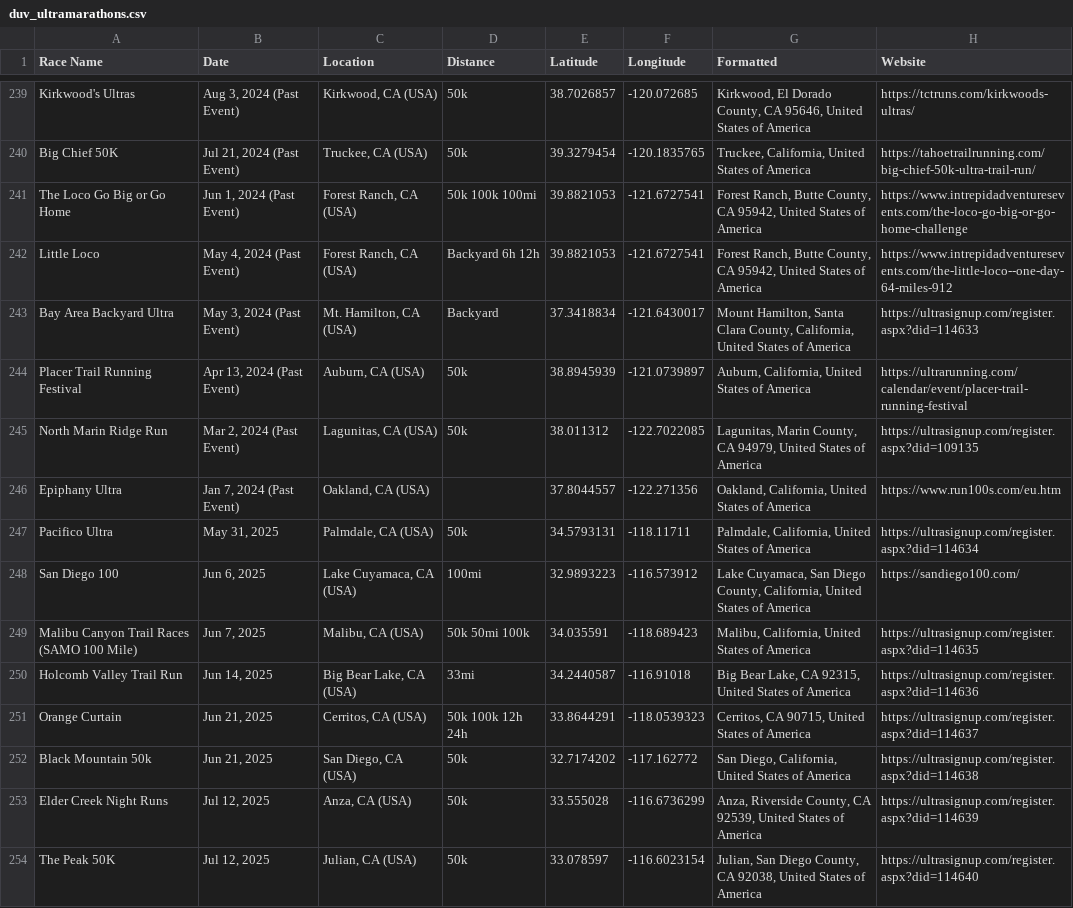
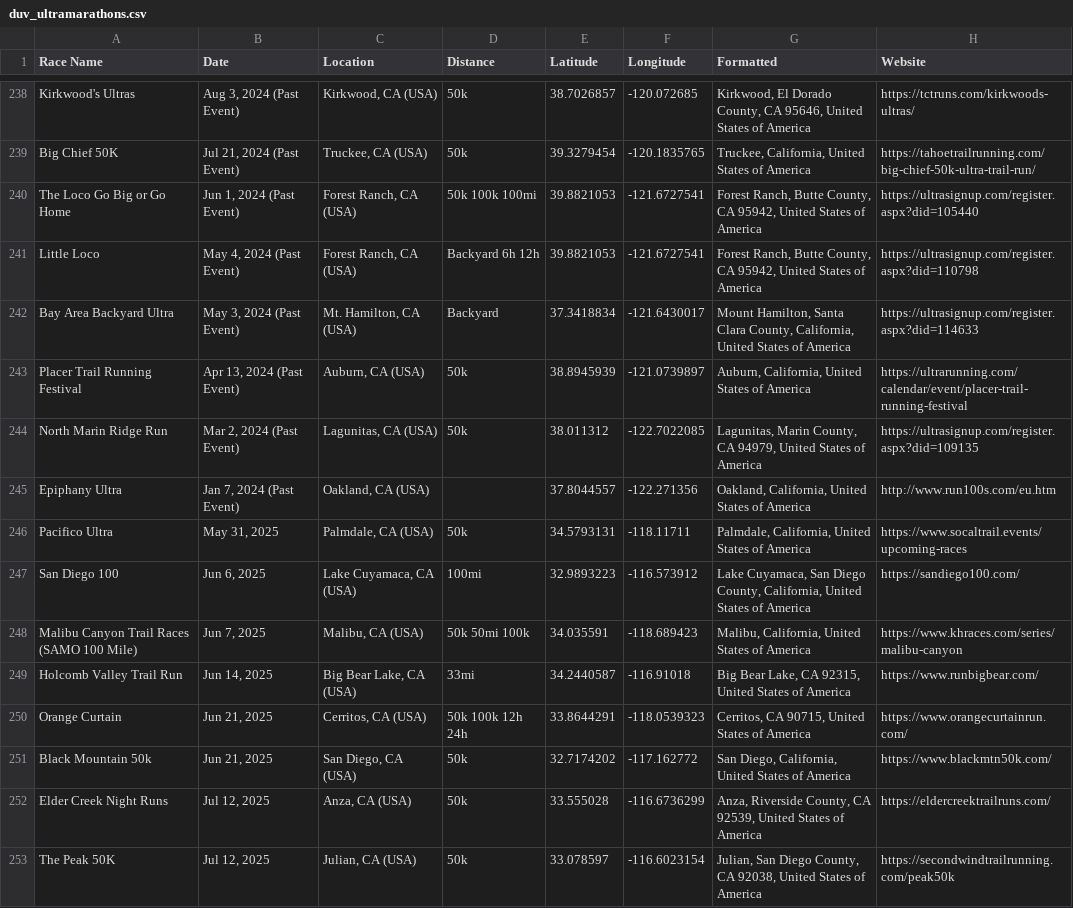
Before and after one commit to emm03/Ultramarathon-Finder, a CSV file: frontend/duv_ultramarathons.csv, drawn as a sheet; only a part is shown, gaps mark what is left out; the diff covers the shown part only.

Commit message:
Update CSV with official race links

```diff
--- a/frontend/duv_ultramarathons.csv
+++ b/frontend/duv_ultramarathons.csv
@@ -240,4 +239,4 @@ Kirkwood's Ultras,"Aug 3, 2024 (Past Event)","Kirkwood, CA (USA)",50k,38.7026857
 Big Chief 50K,"Jul 21, 2024 (Past Event)","Truckee, CA (USA)",50k,39.3279454,-120.1835765,"Truckee, California, United States of America",https://tahoetrailrunning.com/big-chief-50k-ultra-trail-run/
-The Loco Go Big or Go Home,"Jun 1, 2024 (Past Event)","Forest Ranch, CA (USA)",50k 100k 100mi,39.8821053,-121.6727541,"Forest Ranch, Butte County, CA 95942, United States of America",https://www.intrepidadventuresevents.com/the-loco-go-big-or-go-home-challenge
-Little Loco,"May 4, 2024 (Past Event)","Forest Ranch, CA (USA)",Backyard 6h 12h,39.8821053,-121.6727541,"Forest Ranch, Butte County, CA 95942, United States of America",https://www.intrepidadventuresevents.com/the-little-loco--one-day-64-miles-912
+The Loco Go Big or Go Home,"Jun 1, 2024 (Past Event)","Forest Ranch, CA (USA)",50k 100k 100mi,39.8821053,-121.6727541,"Forest Ranch, Butte County, CA 95942, United States of America",https://ultrasignup.com/register.aspx?did=105440
+Little Loco,"May 4, 2024 (Past Event)","Forest Ranch, CA (USA)",Backyard 6h 12h,39.8821053,-121.6727541,"Forest Ranch, Butte County, CA 95942, United States of America",https://ultrasignup.com/register.aspx?did=110798
 Bay Area Backyard Ultra,"May 3, 2024 (Past Event)","Mt. Hamilton, CA (USA)",Backyard,37.3418834,-121.6430017,"Mount Hamilton, Santa Clara County, California, United States of America",https://ultrasignup.com/register.aspx?did=114633
@@ -245,10 +244,10 @@ Placer Trail Running Festival,"Apr 13, 2024 (Past Event)","Auburn, CA (USA)",50k
 North Marin Ridge Run,"Mar 2, 2024 (Past Event)","Lagunitas, CA (USA)",50k,38.011312,-122.7022085,"Lagunitas, Marin County, CA 94979, United States of America",https://ultrasignup.com/register.aspx?did=109135
-Epiphany Ultra,"Jan 7, 2024 (Past Event)","Oakland, CA (USA)",,37.8044557,-122.271356,"Oakland, California, United States of America",https://www.run100s.com/eu.htm
-Pacifico Ultra,"May 31, 2025","Palmdale, CA (USA)",50k,34.5793131,-118.11711,"Palmdale, California, United States of America",https://ultrasignup.com/register.aspx?did=114634
+Epiphany Ultra,"Jan 7, 2024 (Past Event)","Oakland, CA (USA)",,37.8044557,-122.271356,"Oakland, California, United States of America",http://www.run100s.com/eu.htm
+Pacifico Ultra,"May 31, 2025","Palmdale, CA (USA)",50k,34.5793131,-118.11711,"Palmdale, California, United States of America",https://www.socaltrail.events/upcoming-races
 San Diego 100,"Jun 6, 2025","Lake Cuyamaca, CA (USA)",100mi,32.9893223,-116.573912,"Lake Cuyamaca, San Diego County, California, United States of America",https://sandiego100.com/
-Malibu Canyon Trail Races (SAMO 100 Mile),"Jun 7, 2025","Malibu, CA (USA)",50k 50mi 100k,34.035591,-118.689423,"Malibu, California, United States of America",https://ultrasignup.com/register.aspx?did=114635
-Holcomb Valley Trail Run,"Jun 14, 2025","Big Bear Lake, CA (USA)",33mi,34.2440587,-116.91018,"Big Bear Lake, CA 92315, United States of America",https://ultrasignup.com/register.aspx?did=114636
-Orange Curtain,"Jun 21, 2025","Cerritos, CA (USA)",50k 100k 12h 24h,33.8644291,-118.0539323,"Cerritos, CA 90715, United States of America",https://ultrasignup.com/register.aspx?did=114637
-Black Mountain 50k,"Jun 21, 2025","San Diego, CA (USA)",50k,32.7174202,-117.162772,"San Diego, California, United States of America",https://ultrasignup.com/register.aspx?did=114638
-Elder Creek Night Runs,"Jul 12, 2025","Anza, CA (USA)",50k,33.555028,-116.6736299,"Anza, Riverside County, CA 92539, United States of America",https://ultrasignup.com/register.aspx?did=114639
-The Peak 50K,"Jul 12, 2025","Julian, CA (USA)",50k,33.078597,-116.6023154,"Julian, San Diego County, CA 92038, United States of America",https://ultrasignup.com/register.aspx?did=114640
+Malibu Canyon Trail Races (SAMO 100 Mile),"Jun 7, 2025","Malibu, CA (USA)",50k 50mi 100k,34.035591,-118.689423,"Malibu, California, United States of America",https://www.khraces.com/series/malibu-canyon
+Holcomb Valley Trail Run,"Jun 14, 2025","Big Bear Lake, CA (USA)",33mi,34.2440587,-116.91018,"Big Bear Lake, CA 92315, United States of America",https://www.runbigbear.com/
+Orange Curtain,"Jun 21, 2025","Cerritos, CA (USA)",50k 100k 12h 24h,33.8644291,-118.0539323,"Cerritos, CA 90715, United States of America",https://www.orangecurtainrun.com/
+Black Mountain 50k,"Jun 21, 2025","San Diego, CA (USA)",50k,32.7174202,-117.162772,"San Diego, California, United States of America",https://www.blackmtn50k.com/
+Elder Creek Night Runs,"Jul 12, 2025","Anza, CA (USA)",50k,33.555028,-116.6736299,"Anza, Riverside County, CA 92539, United States of America",https://eldercreektrailruns.com/
+The Peak 50K,"Jul 12, 2025","Julian, CA (USA)",50k,33.078597,-116.6023154,"Julian, San Diego County, CA 92038, United States of America",https://secondwindtrailrunning.com/peak50k
```
Also changed, not shown: 1 removed row and 135 edited cells elsewhere in this file.
